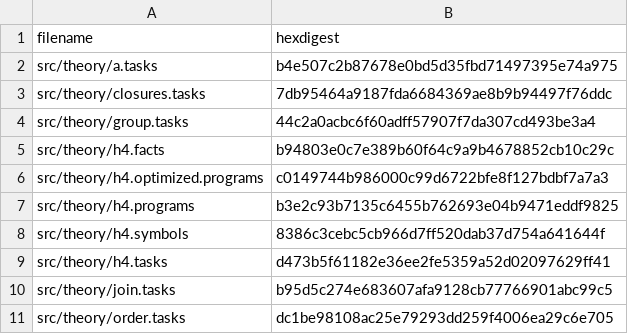
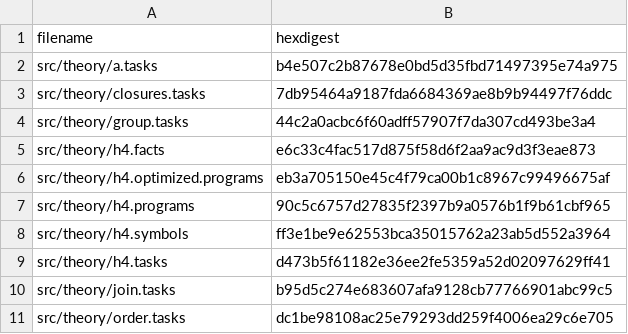
Before and after one commit to fritzo/pomagma, a CSV file: vetted_hashes.csv, drawn as a sheet; only a part is shown; the diff covers the shown part only.

```diff
--- a/vetted_hashes.csv
+++ b/vetted_hashes.csv
@@ -4,6 +4,6 @@ src/theory/closures.tasks,7db95464a9187fda6684369ae8b9b94497f76ddc
 src/theory/group.tasks,44c2a0acbc6f60adff57907f7da307cd493be3a4
-src/theory/h4.facts,b94803e0c7e389b60f64c9a9b4678852cb10c29c
-src/theory/h4.optimized.programs,c0149744b986000c99d6722bfe8f127bdbf7a7a3
-src/theory/h4.programs,b3e2c93b7135c6455b762693e04b9471eddf9825
-src/theory/h4.symbols,8386c3cebc5cb966d7ff520dab37d754a641644f
+src/theory/h4.facts,e6c33c4fac517d875f58d6f2aa9ac9d3f3eae873
+src/theory/h4.optimized.programs,eb3a705150e45c4f79ca00b1c8967c99496675af
+src/theory/h4.programs,90c5c6757d27835f2397b9a0576b1f9b61cbf965
+src/theory/h4.symbols,ff3e1be9e62553bca35015762a23ab5d552a3964
 src/theory/h4.tasks,d473b5f61182e36ee2fe5359a52d02097629ff41
```
Also changed, not shown: 20 edited cells elsewhere in this file, 53 other files.
